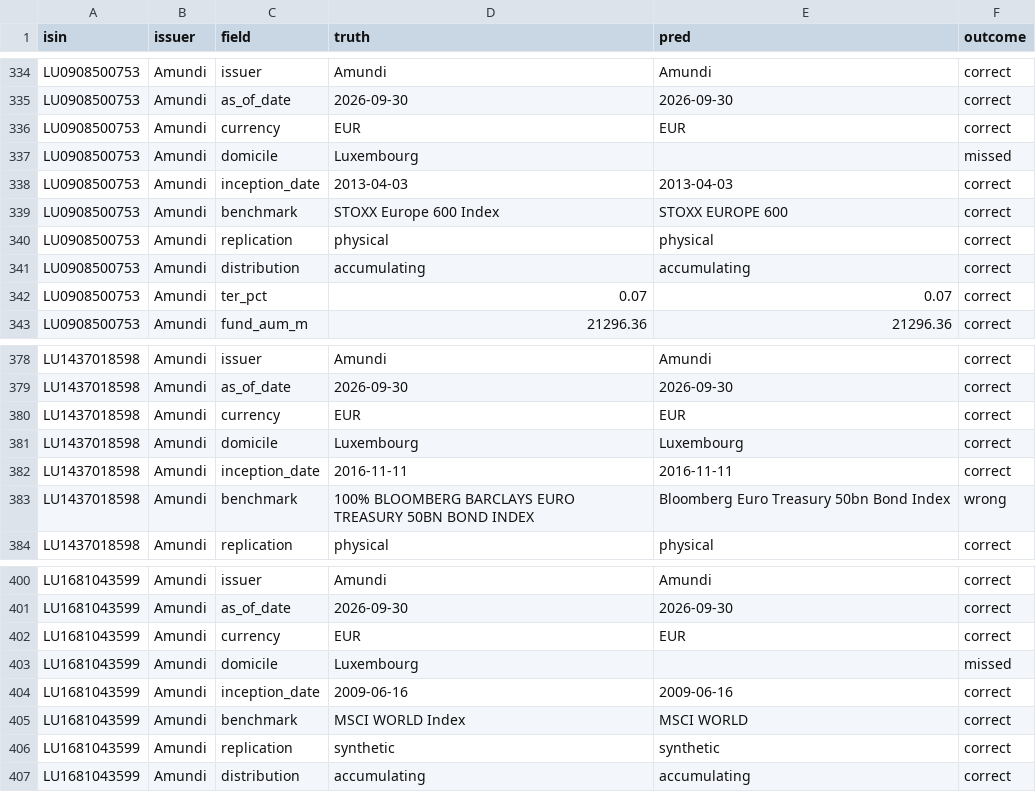
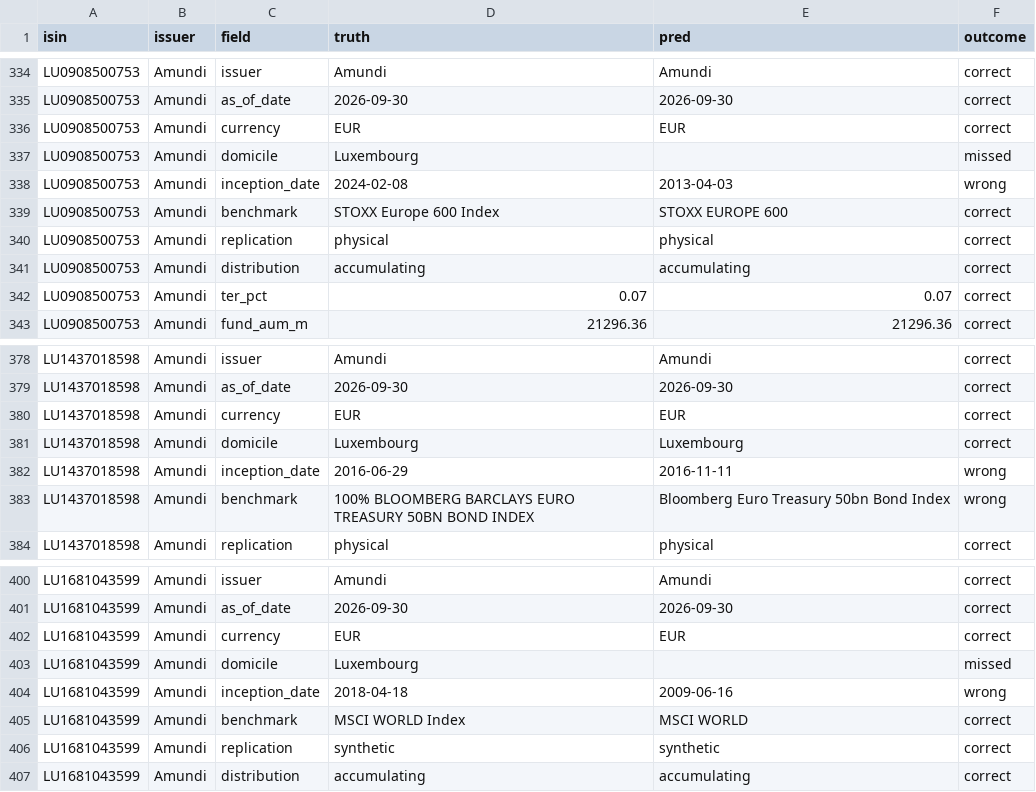
Before and after one commit to Jolaterreureu/factsheet-extractor, a CSV file: results/qwen3.5-9b-v2/eval.csv, drawn as a sheet; only a part is shown, gaps mark what is left out.

```diff
--- a/results/qwen3.5-9b-v2/eval.csv
+++ b/results/qwen3.5-9b-v2/eval.csv
@@ -337,3 +337,3 @@ LU0908500753,Amundi,currency,EUR,EUR,correct
 LU0908500753,Amundi,domicile,Luxembourg,,missed
-LU0908500753,Amundi,inception_date,2013-04-03,2013-04-03,correct
+LU0908500753,Amundi,inception_date,2024-02-08,2013-04-03,wrong
 LU0908500753,Amundi,benchmark,STOXX Europe 600 Index,STOXX EUROPE 600,correct
@@ -381,3 +381,3 @@ LU1437018598,Amundi,currency,EUR,EUR,correct
 LU1437018598,Amundi,domicile,Luxembourg,Luxembourg,correct
-LU1437018598,Amundi,inception_date,2016-11-11,2016-11-11,correct
+LU1437018598,Amundi,inception_date,2016-06-29,2016-11-11,wrong
 LU1437018598,Amundi,benchmark,100% BLOOMBERG BARCLAYS EURO TREASURY 50BN BOND INDEX,Bloomberg Euro Treasury 50bn Bond Index,wrong
@@ -403,3 +403,3 @@ LU1681043599,Amundi,currency,EUR,EUR,correct
 LU1681043599,Amundi,domicile,Luxembourg,,missed
-LU1681043599,Amundi,inception_date,2009-06-16,2009-06-16,correct
+LU1681043599,Amundi,inception_date,2018-04-18,2009-06-16,wrong
 LU1681043599,Amundi,benchmark,MSCI WORLD Index,MSCI WORLD,correct
```
Also changed, not shown: results/qwen3.5-9b-v2-both/eval.csv, results/qwen3.5-9b-v2-image/eval.csv, 15 other files.
